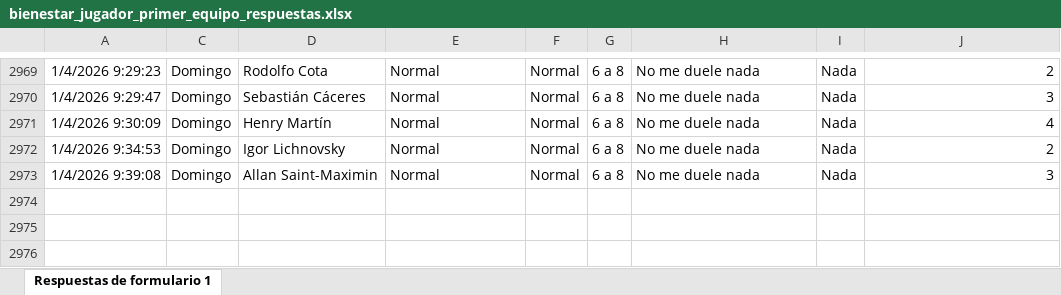
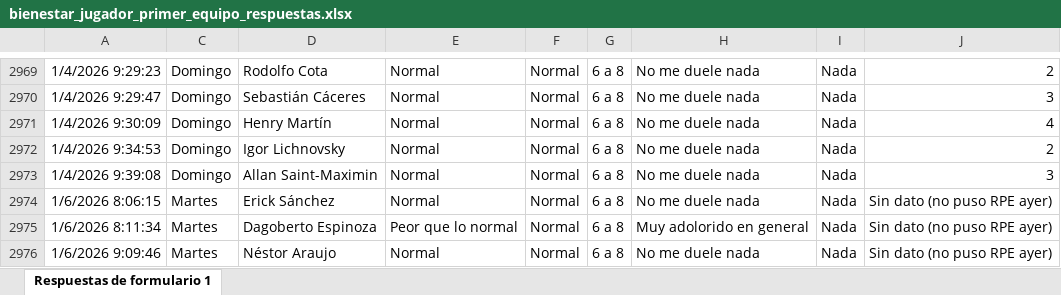
Before and after one commit to mr2293/dashboard_cargas, an Excel workbook: data/bienestar_jugador_primer_equipo_respuestas.xlsx, sheet Respuestas de formulario 1, drawn as a sheet; only a part is shown, gaps mark what is left out; values as stored, in another font and other column widths than the file's, no borders; charts and pictures and conditional formats and table styles not drawn; the diff names each change by its address in the sheet, - before the commit and + after, or states it on an @@ line.

```diff
--- a/data/bienestar_jugador_primer_equipo_respuestas.xlsx (sheet Respuestas de formulario 1)
+++ b/data/bienestar_jugador_primer_equipo_respuestas.xlsx (sheet Respuestas de formulario 1)
+row 2974: 1/6/2026 8:06:15 | Martes | Erick Sánchez | Normal | Normal | 6 a 8 | No me duele nada | Nada | Sin dato (no puso RPE ayer)
+row 2975: 1/6/2026 8:11:34 | Martes | Dagoberto Espinoza | Peor que lo normal | Normal | 6 a 8 | Muy adolorido en general | Nada | Sin dato (no puso RPE ayer)
+row 2976: 1/6/2026 9:09:46 | Martes | Néstor Araujo | Normal | Normal | 6 a 8 | No me duele nada | Nada | Sin dato (no puso RPE ayer)
```
Also changed, not shown: hidden cells, 1 other file.
